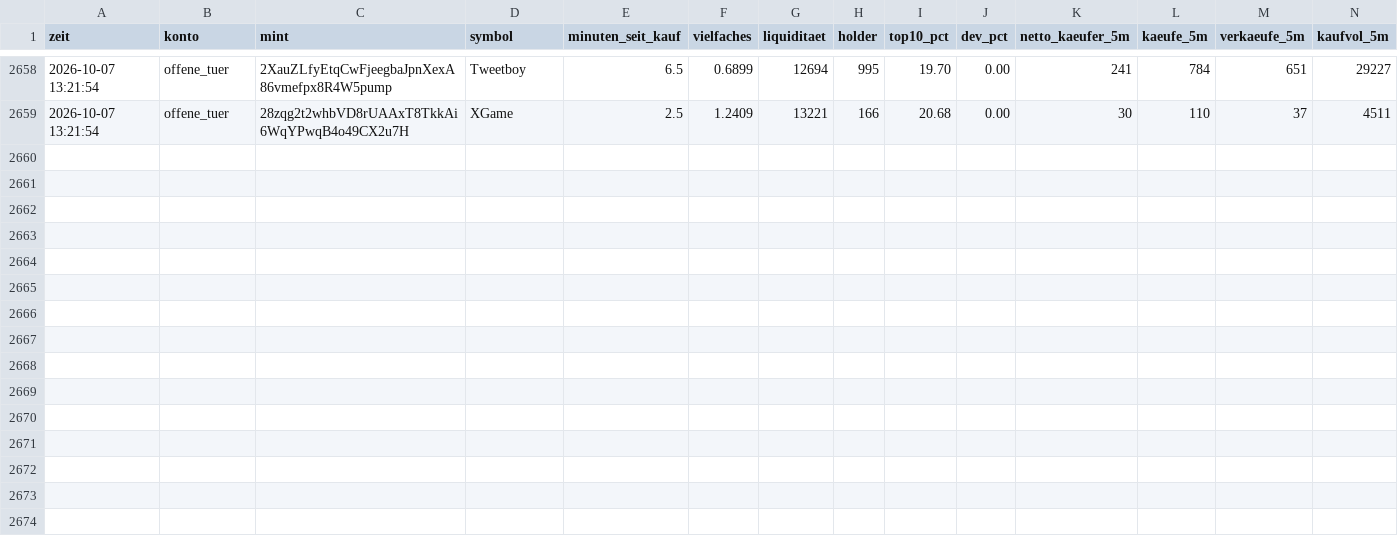
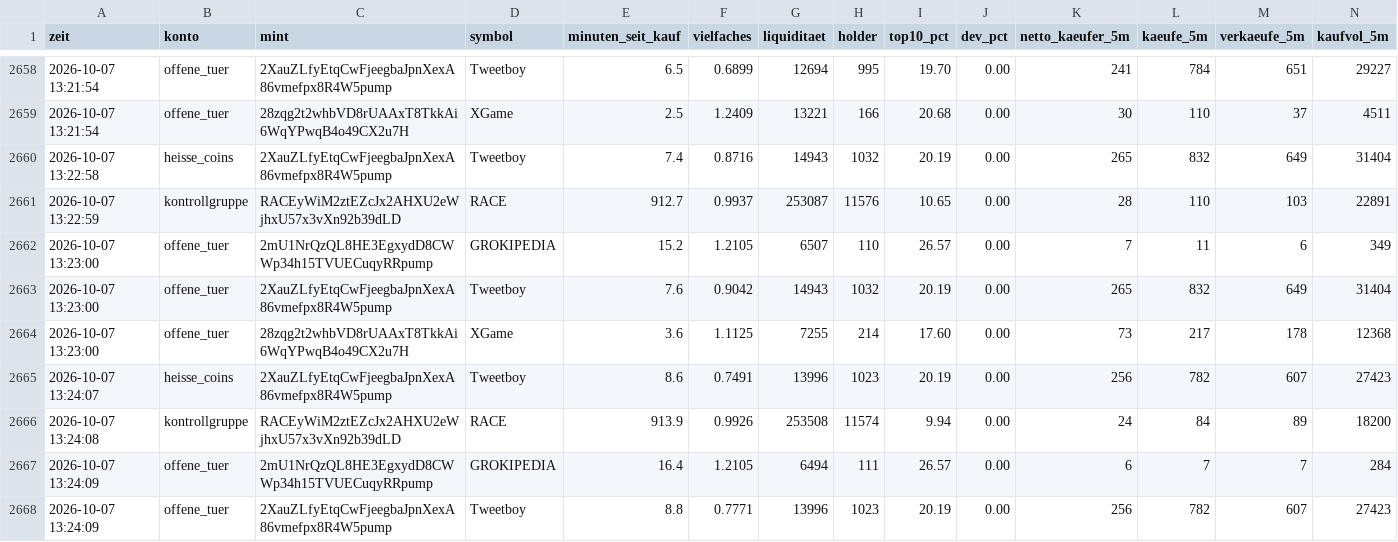
Before and after one commit to Jubosaurus/solana-meme-paperbot, a CSV file: flugschreiber/2026-10-07.csv, drawn as a sheet; only a part is shown, gaps mark what is left out; rows hold the shown columns only; the diff names each change by its address in the sheet, - before the commit and + after, or states it on an @@ line.

```diff
--- a/flugschreiber/2026-10-07.csv
+++ b/flugschreiber/2026-10-07.csv
+row 2660: 2026-10-07 13:22:58 | heisse_coins | 2XauZLfyEtqCwFjeegbaJpnXexA86vmefpx8R4W5pump | Tweetboy | 7.4 | 0.8716 | 14943 | 1032 | 20.19 | 0.00 | 265 | 832 | 649 | 31404
+row 2661: 2026-10-07 13:22:59 | kontrollgruppe | RACEyWiM2ztEZcJx2AHXU2eWjhxU57x3vXn92b39dLD | RACE | 912.7 | 0.9937 | 253087 | 11576 | 10.65 | 0.00 | 28 | 110 | 103 | 22891
+row 2662: 2026-10-07 13:23:00 | offene_tuer | 2mU1NrQzQL8HE3EgxydD8CWWp34h15TVUECuqyRRpump | GROKIPEDIA | 15.2 | 1.2105 | 6507 | 110 | 26.57 | 0.00 | 7 | 11 | 6 | 349
+row 2663: 2026-10-07 13:23:00 | offene_tuer | 2XauZLfyEtqCwFjeegbaJpnXexA86vmefpx8R4W5pump | Tweetboy | 7.6 | 0.9042 | 14943 | 1032 | 20.19 | 0.00 | 265 | 832 | 649 | 31404
+row 2664: 2026-10-07 13:23:00 | offene_tuer | 28zqg2t2whbVD8rUAAxT8TkkAi6WqYPwqB4o49CX2u7H | XGame | 3.6 | 1.1125 | 7255 | 214 | 17.60 | 0.00 | 73 | 217 | 178 | 12368
+row 2665: 2026-10-07 13:24:07 | heisse_coins | 2XauZLfyEtqCwFjeegbaJpnXexA86vmefpx8R4W5pump | Tweetboy | 8.6 | 0.7491 | 13996 | 1023 | 20.19 | 0.00 | 256 | 782 | 607 | 27423
+row 2666: 2026-10-07 13:24:08 | kontrollgruppe | RACEyWiM2ztEZcJx2AHXU2eWjhxU57x3vXn92b39dLD | RACE | 913.9 | 0.9926 | 253508 | 11574 | 9.94 | 0.00 | 24 | 84 | 89 | 18200
+row 2667: 2026-10-07 13:24:09 | offene_tuer | 2mU1NrQzQL8HE3EgxydD8CWWp34h15TVUECuqyRRpump | GROKIPEDIA | 16.4 | 1.2105 | 6494 | 111 | 26.57 | 0.00 | 6 | 7 | 7 | 284
+row 2668: 2026-10-07 13:24:09 | offene_tuer | 2XauZLfyEtqCwFjeegbaJpnXexA86vmefpx8R4W5pump | Tweetboy | 8.8 | 0.7771 | 13996 | 1023 | 20.19 | 0.00 | 256 | 782 | 607 | 27423
```
Also changed, not shown: experimente/offene_tuer/journal.csv, messung.csv, 16 other files.
